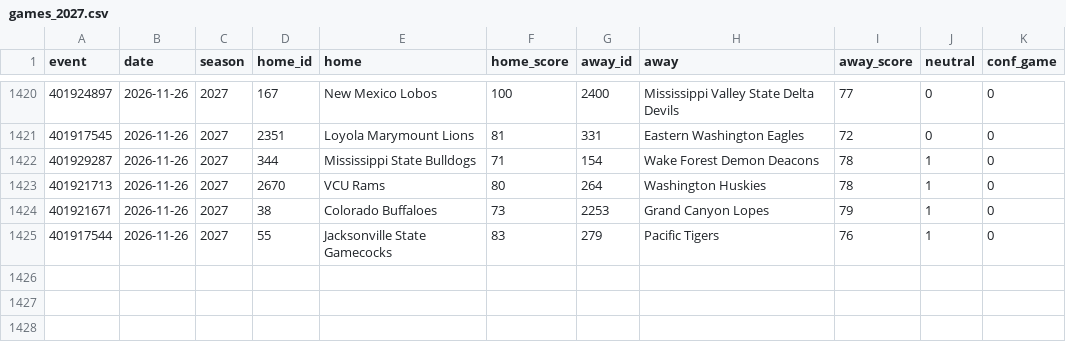
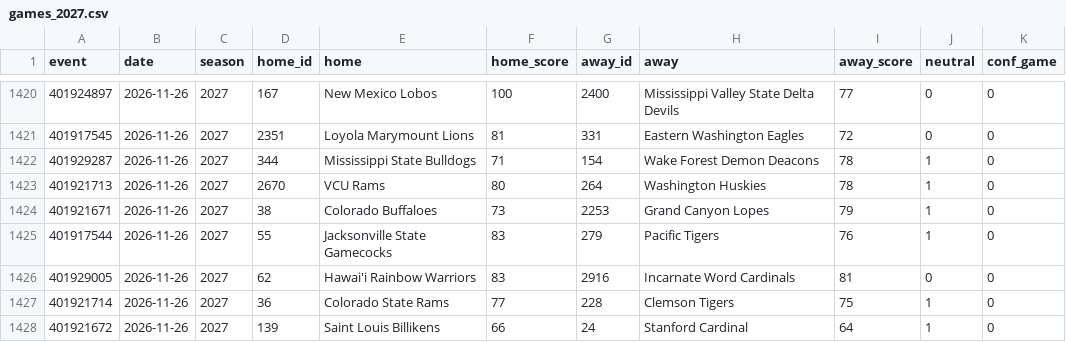
Before and after one commit to jlwin1995-alt/CBB, a CSV file: data/raw/games_2027.csv, drawn as a sheet; only a part is shown, gaps mark what is left out.

```diff
--- a/data/raw/games_2027.csv
+++ b/data/raw/games_2027.csv
@@ -1425 +1425,4 @@ event,date,season,home_id,home,home_score,away_id,away,away_score,neutral,conf_g
 401917544,2026-11-26,2027,55,Jacksonville State Gamecocks,83,279,Pacific Tigers,76,1,0
+401929005,2026-11-26,2027,62,Hawai'i Rainbow Warriors,83,2916,Incarnate Word Cardinals,81,0,0
+401921714,2026-11-26,2027,36,Colorado State Rams,77,228,Clemson Tigers,75,1,0
+401921672,2026-11-26,2027,139,Saint Louis Billikens,66,24,Stanford Cardinal,64,1,0
```
Also changed, not shown: data/log/lines_graded.csv, 4 other files.
